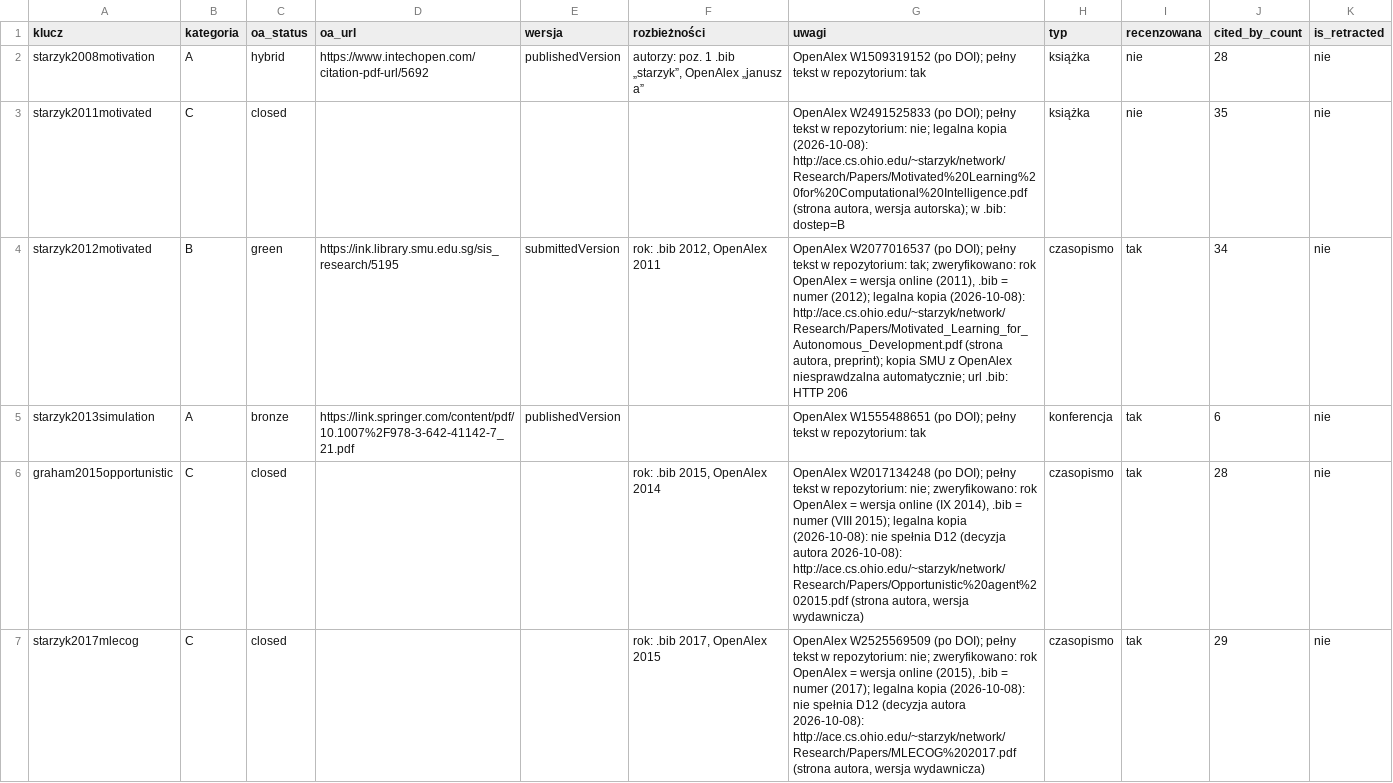
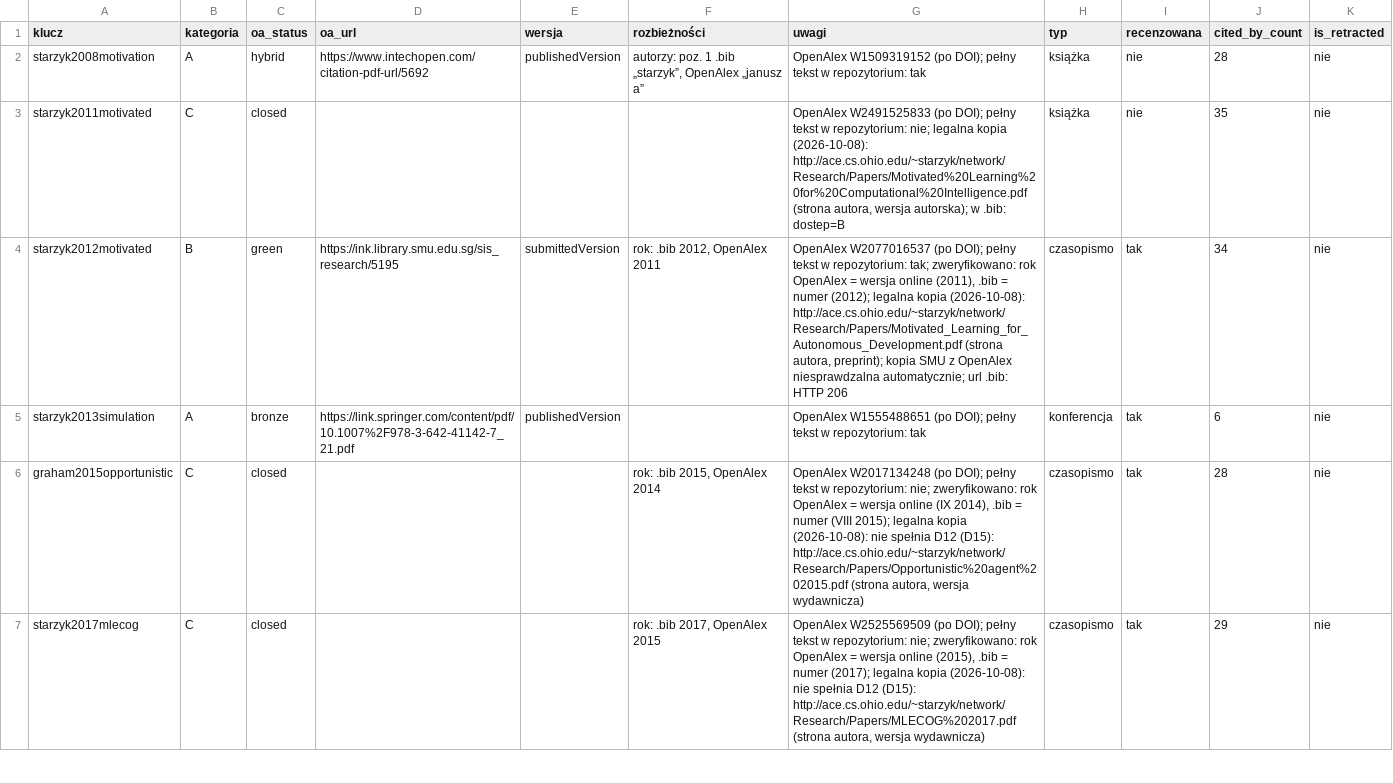
Before and after one commit to KanadischeMaus/Progi-b-lu-agenta-LLM, a CSV file: docs/bib_audyt.csv, drawn as a sheet; only a part is shown; the diff covers the shown part only.

```diff
--- a/docs/bib_audyt.csv
+++ b/docs/bib_audyt.csv
@@ -5,3 +5,3 @@ starzyk2012motivated,B,green,https://ink.library.smu.edu.sg/sis_research/5195,su
 starzyk2013simulation,A,bronze,https://link.springer.com/content/pdf/10.1007%2F978-3-642-41142-7_21.pdf,publishedVersion,,OpenAlex W1555488651 (po DOI); pełny tekst w repozytorium: tak,konferencja,tak,6,nie
-graham2015opportunistic,C,closed,,,"rok: .bib 2015, OpenAlex 2014","OpenAlex W2017134248 (po DOI); pełny tekst w repozytorium: nie; zweryfikowano: rok OpenAlex = wersja online (IX 2014), .bib = numer (VIII 2015); legalna kopia (2026-10-08): nie spełnia D12 (decyzja autora 2026-10-08): http://ace.cs.ohio.edu/~starzyk/network/Research/Papers/Opportunistic%20agent%202015.pdf (strona autora, wersja wydawnicza)",czasopismo,tak,28,nie
-starzyk2017mlecog,C,closed,,,"rok: .bib 2017, OpenAlex 2015","OpenAlex W2525569509 (po DOI); pełny tekst w repozytorium: nie; zweryfikowano: rok OpenAlex = wersja online (2015), .bib = numer (2017); legalna kopia (2026-10-08): nie spełnia D12 (decyzja autora 2026-10-08): http://ace.cs.ohio.edu/~starzyk/network/Research/Papers/MLECOG%202017.pdf (strona autora, wersja wydawnicza)",czasopismo,tak,29,nie
+graham2015opportunistic,C,closed,,,"rok: .bib 2015, OpenAlex 2014","OpenAlex W2017134248 (po DOI); pełny tekst w repozytorium: nie; zweryfikowano: rok OpenAlex = wersja online (IX 2014), .bib = numer (VIII 2015); legalna kopia (2026-10-08): nie spełnia D12 (D15): http://ace.cs.ohio.edu/~starzyk/network/Research/Papers/Opportunistic%20agent%202015.pdf (strona autora, wersja wydawnicza)",czasopismo,tak,28,nie
+starzyk2017mlecog,C,closed,,,"rok: .bib 2017, OpenAlex 2015","OpenAlex W2525569509 (po DOI); pełny tekst w repozytorium: nie; zweryfikowano: rok OpenAlex = wersja online (2015), .bib = numer (2017); legalna kopia (2026-10-08): nie spełnia D12 (D15): http://ace.cs.ohio.edu/~starzyk/network/Research/Papers/MLECOG%202017.pdf (strona autora, wersja wydawnicza)",czasopismo,tak,29,nie
```
Also changed, not shown: 2 edited cells elsewhere in this file, 4 other files.
